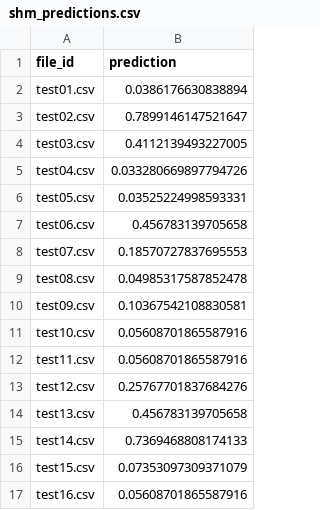
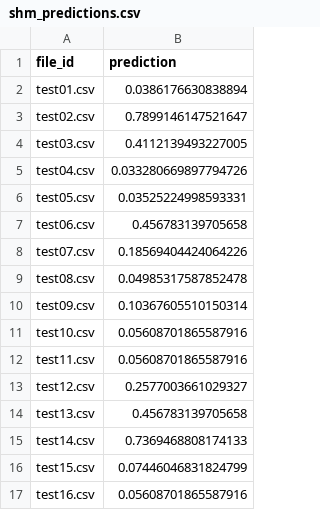
Before and after one commit to arjun-singhal08/cache-me-if-you-can-ps3, a CSV file: predictions/shm_predictions.csv, drawn as a sheet.

```diff
--- a/predictions/shm_predictions.csv
+++ b/predictions/shm_predictions.csv
@@ -7,11 +7,11 @@ test05.csv,0.03525224998593331
 test06.csv,0.456783139705658
-test07.csv,0.18570727837695553
+test07.csv,0.18569404424064226
 test08.csv,0.04985317587852478
-test09.csv,0.10367542108830581
+test09.csv,0.10367605510150314
 test10.csv,0.05608701865587916
 test11.csv,0.05608701865587916
-test12.csv,0.25767701837684276
+test12.csv,0.2577003661029327
 test13.csv,0.456783139705658
 test14.csv,0.7369468808174133
-test15.csv,0.07353097309371079
+test15.csv,0.07446046831824799
 test16.csv,0.05608701865587916
```
Also changed, not shown: 2 other files.
